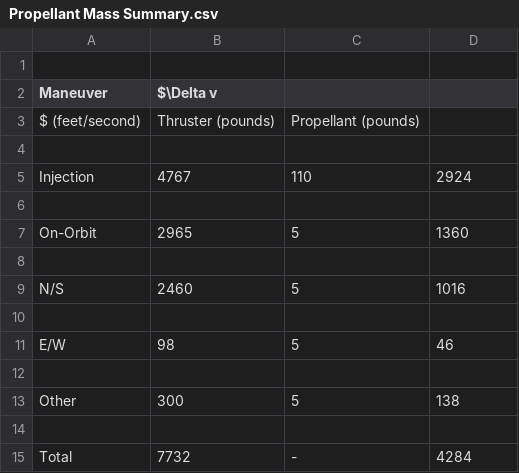
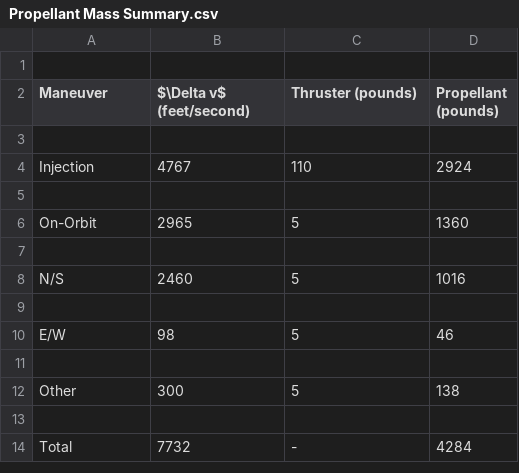
Before and after one commit to Riddhiman2005/Stellar-Propulsion, a CSV file: Propellant Mass Summary.csv, drawn as a sheet.

Commit message:
Update Propellant Mass Summary.csv

```diff
--- a/Propellant Mass Summary.csv
+++ b/Propellant Mass Summary.csv
@@ -1,4 +1,3 @@
 
-Maneuver,$\Delta v
-$ (feet/second), Thruster (pounds), Propellant (pounds)
+Maneuver,$\Delta v$ (feet/second), Thruster (pounds), Propellant (pounds)
 
```
